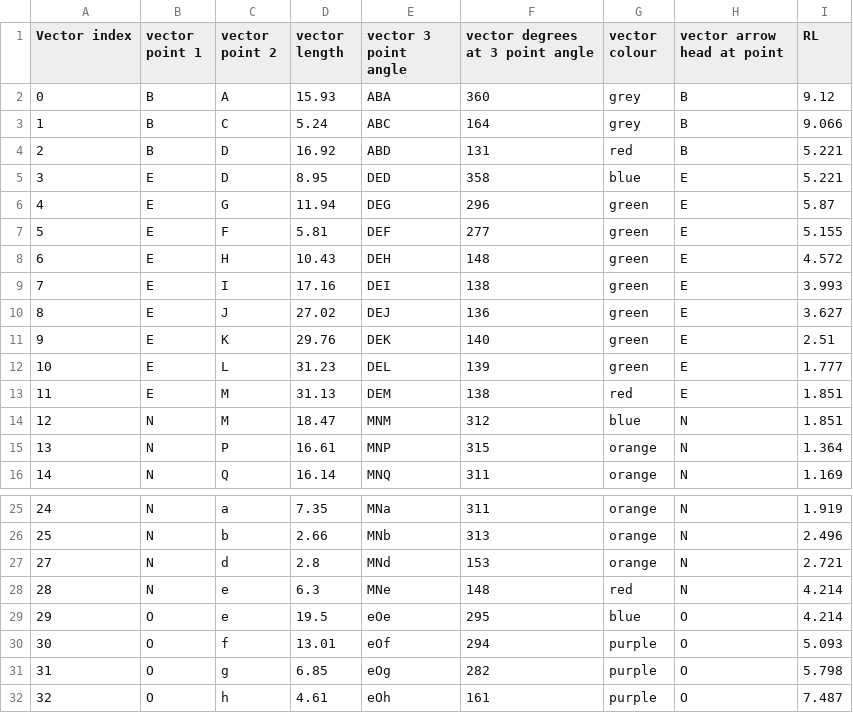
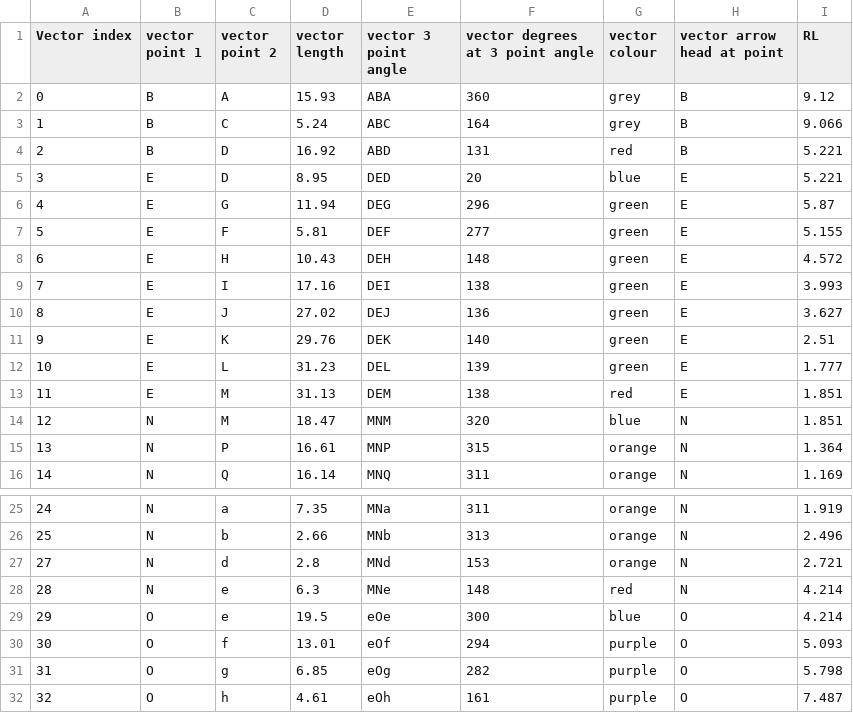
Before and after one commit to cdomotor/streamxs, a CSV file: vectors.csv, drawn as a sheet; only a part is shown, gaps mark what is left out.

Commit message:
Update vectors.csv

```diff
--- a/vectors.csv
+++ b/vectors.csv
@@ -4,3 +4,3 @@ Vector index,vector point 1,vector point 2,vector length,vector 3 point angle,ve
 2,B,D,16.92,ABD,131,red,B,5.221
-3,E,D,8.95,DED,358,blue,E,5.221
+3,E,D,8.95,DED,20,blue,E,5.221
 4,E,G,11.94,DEG,296,green,E,5.87
@@ -13,3 +13,3 @@ Vector index,vector point 1,vector point 2,vector length,vector 3 point angle,ve
 11,E,M,31.13,DEM,138,red,E,1.851
-12,N,M,18.47,MNM,312,blue,N,1.851
+12,N,M,18.47,MNM,320,blue,N,1.851
 13,N,P,16.61,MNP,315,orange,N,1.364
@@ -28,3 +28,3 @@ Vector index,vector point 1,vector point 2,vector length,vector 3 point angle,ve
 28,N,e,6.3,MNe,148,red,N,4.214
-29,O,e,19.5,eOe,295,blue,O,4.214
+29,O,e,19.5,eOe,300,blue,O,4.214
 30,O,f,13.01,eOf,294,purple,O,5.093
```
